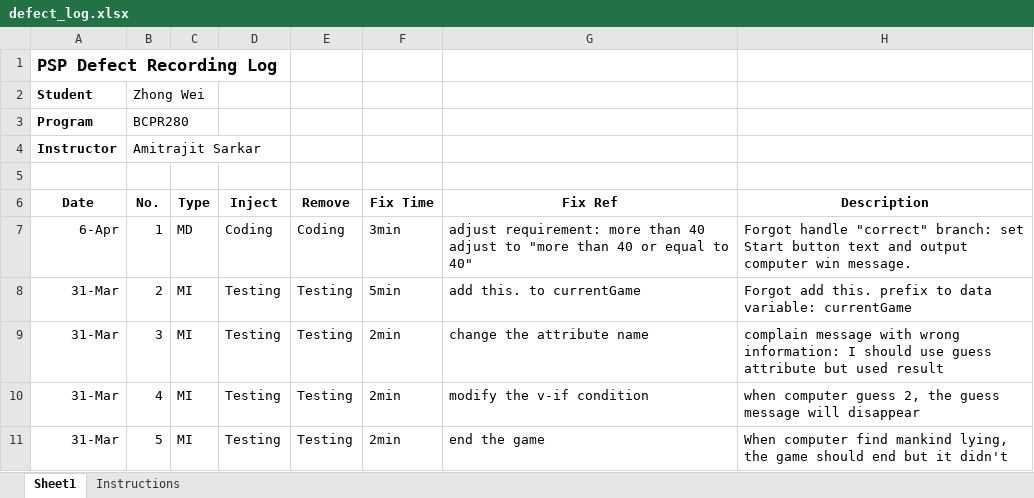
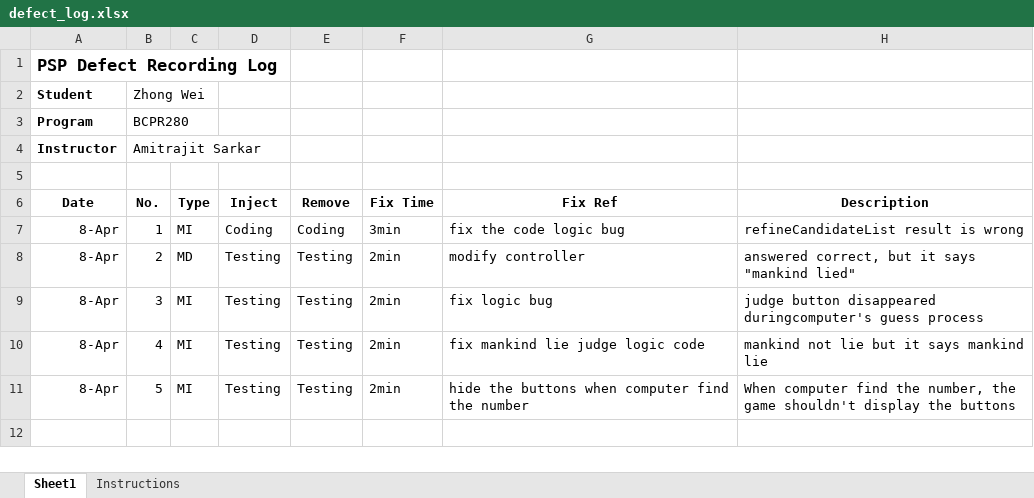
Before and after one commit to shukebeta/BCPR280, an Excel workbook: Assignment1-guess-number/Iteration4/document/defect_log.xlsx, sheet Sheet1, drawn as a sheet; values as stored, in another font and other column widths than the file's, no borders; the diff names each change by its address in the sheet, - before the commit and + after, or states it on an @@ line.

Commit message:
iteration3, iteration4 document

```diff
--- a/Assignment1-guess-number/Iteration4/document/defect_log.xlsx (sheet Sheet1)
+++ b/Assignment1-guess-number/Iteration4/document/defect_log.xlsx (sheet Sheet1)
-A7 (Date): 6-Apr
+A7 (Date): 8-Apr
-C7 (Type): MD
+C7 (Type): MI
-G7 (Fix Ref): adjust requirement: more than 40 adjust to "more than 40 or equal to 40"
+G7 (Fix Ref): fix the code logic bug
-H7 (Description): Forgot handle "correct" branch: set Start button text and output computer win message.
+H7 (Description): refineCandidateList result is wrong
-A8:A11 (Date): 31-Mar
+A8:A11 (Date): 8-Apr
-C8 (Type): MI
+C8 (Type): MD
-F8 (Fix Time): 5min
+F8 (Fix Time): 2min
-G8 (Fix Ref): add this. to currentGame
+G8 (Fix Ref): modify controller
-H8 (Description): Forgot add this. prefix to data variable: currentGame
+H8 (Description): answered correct, but it says "mankind lied"
-G9 (Fix Ref): change the attribute name
+G9 (Fix Ref): fix logic bug
-H9 (Description): complain message with wrong information: I should use guess attribute but used result
+H9 (Description): judge button disappeared duringcomputer's guess process
-G10 (Fix Ref): modify the v-if condition
+G10 (Fix Ref): fix mankind lie judge logic code
-H10 (Description): when computer guess 2, the guess message will disappear
+H10 (Description): mankind not lie but it says mankind lie
-G11 (Fix Ref): end the game
+G11 (Fix Ref): hide the buttons when computer find the number
-H11 (Description): …computer find mankind lying, the game should end but it didn't
+H11 (Description): …computer find the number, the game shouldn't display the buttons
```
Also changed, not shown: Assignment1-guess-number/Iteration3/document/defect_log.xlsx, Assignment1-guess-number/Iteration3/document/time_log.xlsx, 2 other files.
